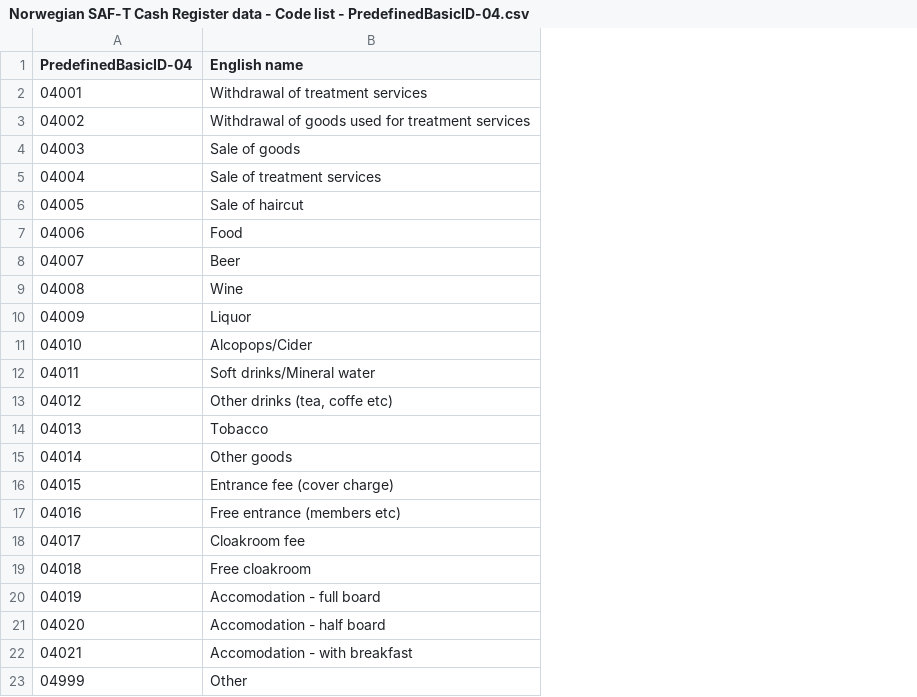
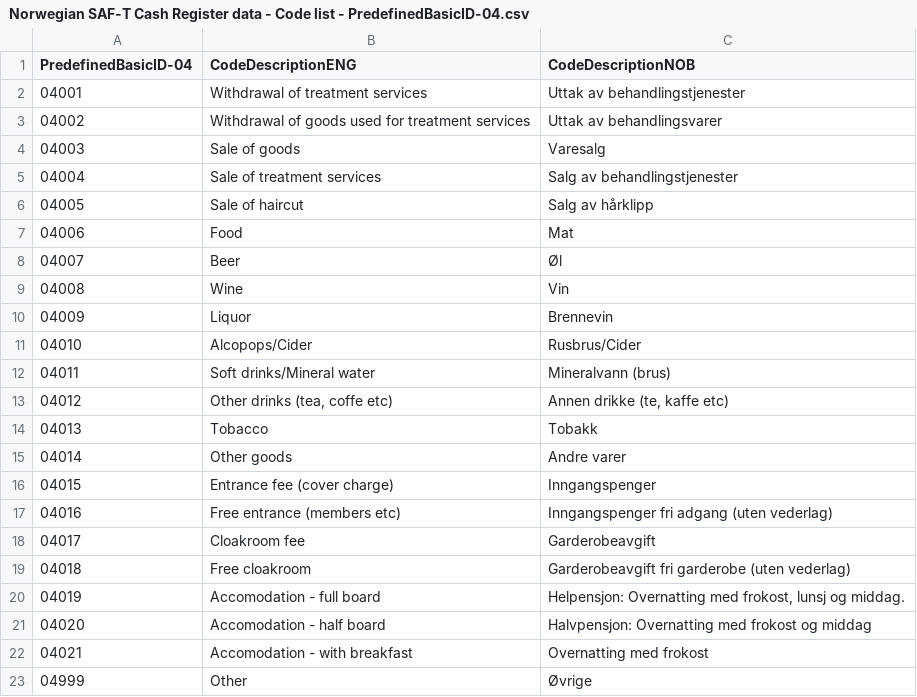
Before and after one commit to Skatteetaten/saf-t, a CSV file: Cash Register Code Lists/Norwegian SAF-T Cash Register data - Code list - PredefinedBasicID-04.csv, drawn as a sheet; the diff names each change by its address in the sheet, - before the commit and + after, or states it on an @@ line.

```diff
--- a/Cash Register Code Lists/Norwegian SAF-T Cash Register data - Code list - PredefinedBasicID-04.csv
+++ b/Cash Register Code Lists/Norwegian SAF-T Cash Register data - Code list - PredefinedBasicID-04.csv
+column C (CodeDescriptionNOB), rows 2-23: Uttak av behandlingstjenester | Uttak av behandlingsvarer | Varesalg | Salg av behandlingstjenester | Salg av hårklipp | Mat | Øl | Vin | Brennevin | Rusbrus/Cider | Mineralvann (brus) | Annen drikke (te, kaffe etc) | Tobakk | Andre varer | Inngangspenger | Inngangspenger fri adgang (uten vederlag) | Garderobeavgift | Garderobeavgift fri garderobe (uten vederlag) | Helpensjon: Overnatting med frokost, lunsj og middag. | Halvpensjon: Overnatting med frokost og middag | Overnatting med frokost | Øvrige
-B1: English name
+B1: CodeDescriptionENG
```
Also changed, not shown: Cash Register Code Lists/Norwegian SAF-T Cash Register data - Code list - BasicType.csv, Cash Register Code Lists/Norwegian SAF-T Cash Register data - Code list - PredefinedBasicID-11.csv, 3 other files.
